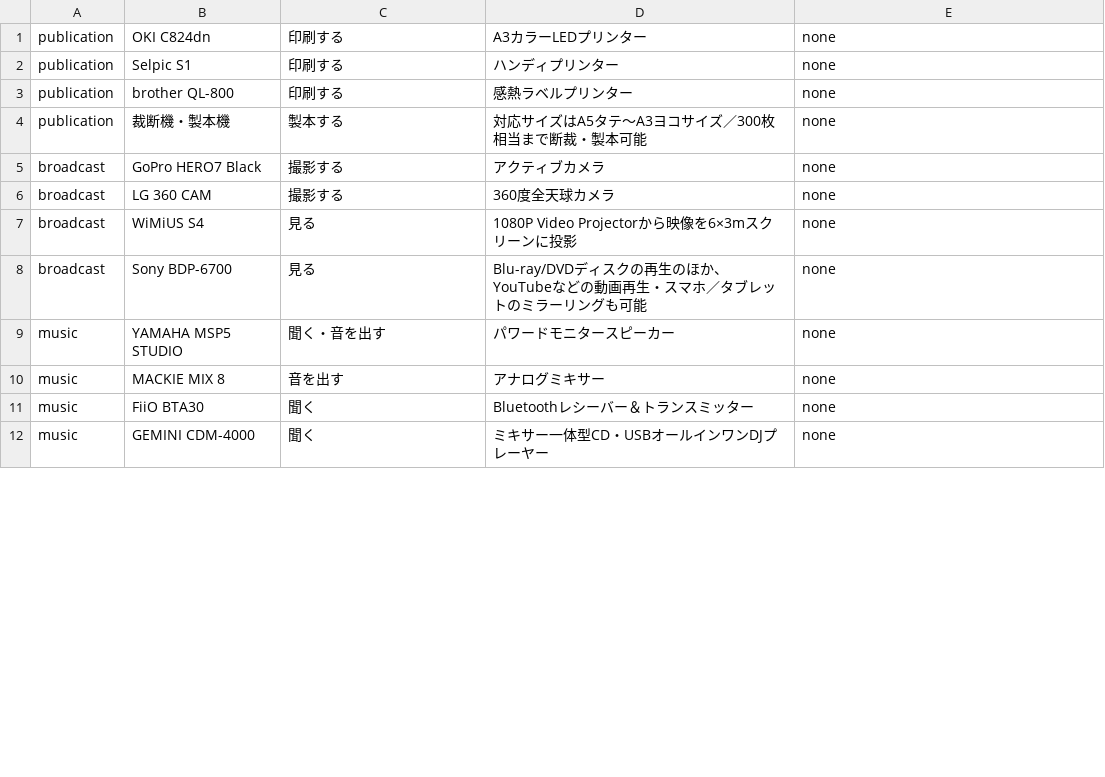
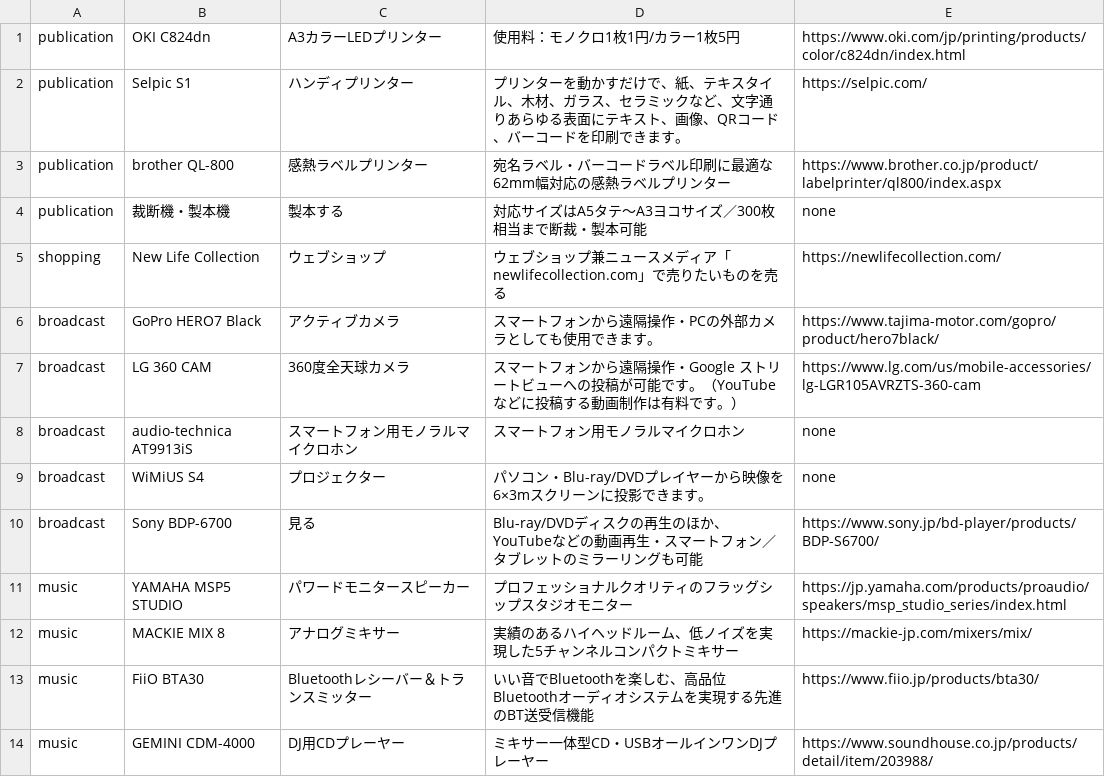
Before and after one commit to creative-community-pehu/index, a CSV file: org/org.csv, drawn as a sheet; only a part is shown; the diff covers the shown part only.

```diff
--- a/org/org.csv
+++ b/org/org.csv
@@ -1,12 +1,14 @@
-publication,"OKI C824dn","印刷する","A3カラーLEDプリンター",none
-publication,"Selpic S1","印刷する","ハンディプリンター",none
-publication,"brother QL-800","印刷する","感熱ラベルプリンター",none
+publication,"OKI C824dn","A3カラーLEDプリンター","使用料：モノクロ1枚1円/カラー1枚5円",https://www.oki.com/jp/printing/products/color/c824dn/index.html
+publication,"Selpic S1","ハンディプリンター","プリンターを動かすだけで、紙、テキスタイル、木材、ガラス、セラミックなど、文字通りあらゆる表面にテキスト、画像、QRコード、バーコードを印刷できます。",https://selpic.com/
+publication,"brother QL-800","感熱ラベルプリンター","宛名ラベル・バーコードラベル印刷に最適な62mm幅対応の感熱ラベルプリンター",https://www.brother.co.jp/product/labelprinter/ql800/index.aspx
 publication,"裁断機・製本機","製本する","対応サイズはA5タテ〜A3ヨコサイズ／300枚相当まで断裁・製本可能",none
-broadcast,"GoPro HERO7 Black","撮影する","アクティブカメラ",none
-broadcast,"LG 360 CAM","撮影する","360度全天球カメラ",none
-broadcast,"WiMiUS S4","見る","1080P Video Projectorから映像を6×3mスクリーンに投影",none
-broadcast,"Sony BDP-6700","見る","Blu-ray/DVDディスクの再生のほか、YouTubeなどの動画再生・スマホ／タブレットのミラーリングも可能",none
-music,"YAMAHA MSP5 STUDIO","聞く・音を出す","パワードモニタースピーカー",none
-music,"MACKIE MIX 8","音を出す","アナログミキサー",none
-music,"FiiO BTA30","聞く","Bluetoothレシーバー＆トランスミッター",none
-music,"GEMINI CDM-4000","聞く","ミキサー一体型CD・USBオールインワンDJプレーヤー",none
+shopping,"New Life Collection","ウェブショップ","ウェブショップ兼ニュースメディア「newlifecollection.com」で売りたいものを売る",https://newlifecollection.com/
+broadcast,"GoPro HERO7 Black","アクティブカメラ","スマートフォンから遠隔操作・PCの外部カメラとしても使用できます。",https://www.tajima-motor.com/gopro/product/hero7black/
+broadcast,"LG 360 CAM","360度全天球カメラ","スマートフォンから遠隔操作・Google ストリートビューへの投稿が可能です。（YouTubeなどに投稿する動画制作は有料です。）",https://www.lg.com/us/mobile-accessories/lg-LGR105AVRZTS-360-cam
+broadcast,"audio-technica AT9913iS","スマートフォン用モノラルマイクロホン","スマートフォン用モノラルマイクロホン",none
+broadcast,"WiMiUS S4","プロジェクター","パソコン・Blu-ray/DVDプレイヤーから映像を6×3mスクリーンに投影できます。",none
+broadcast,"Sony BDP-6700","見る","Blu-ray/DVDディスクの再生のほか、YouTubeなどの動画再生・スマートフォン／タブレットのミラーリングも可能",https://www.sony.jp/bd-player/products/BDP-S6700/
+music,"YAMAHA MSP5 STUDIO","パワードモニタースピーカー","プロフェッショナルクオリティのフラッグシップスタジオモニター",https://jp.yamaha.com/products/proaudio/speakers/msp_studio_series/index.html
+music,"MACKIE MIX 8","アナログミキサー","実績のあるハイヘッドルーム、低ノイズを実現した5チャンネルコンパクトミキサー",https://mackie-jp.com/mixers/mix/
+music,"FiiO BTA30","Bluetoothレシーバー＆トランスミッター","いい音でBluetoothを楽しむ、高品位Bluetoothオーディオシステムを実現する先進のBT送受信機能",https://www.fiio.jp/products/bta30/
+music,"GEMINI CDM-4000","DJ用CDプレーヤー","ミキサー一体型CD・USBオールインワンDJプレーヤー",https://www.soundhouse.co.jp/products/detail/item/203988/
```
Also changed, not shown: 2 removed rows and 14 edited cells elsewhere in this file, 1 other file.
